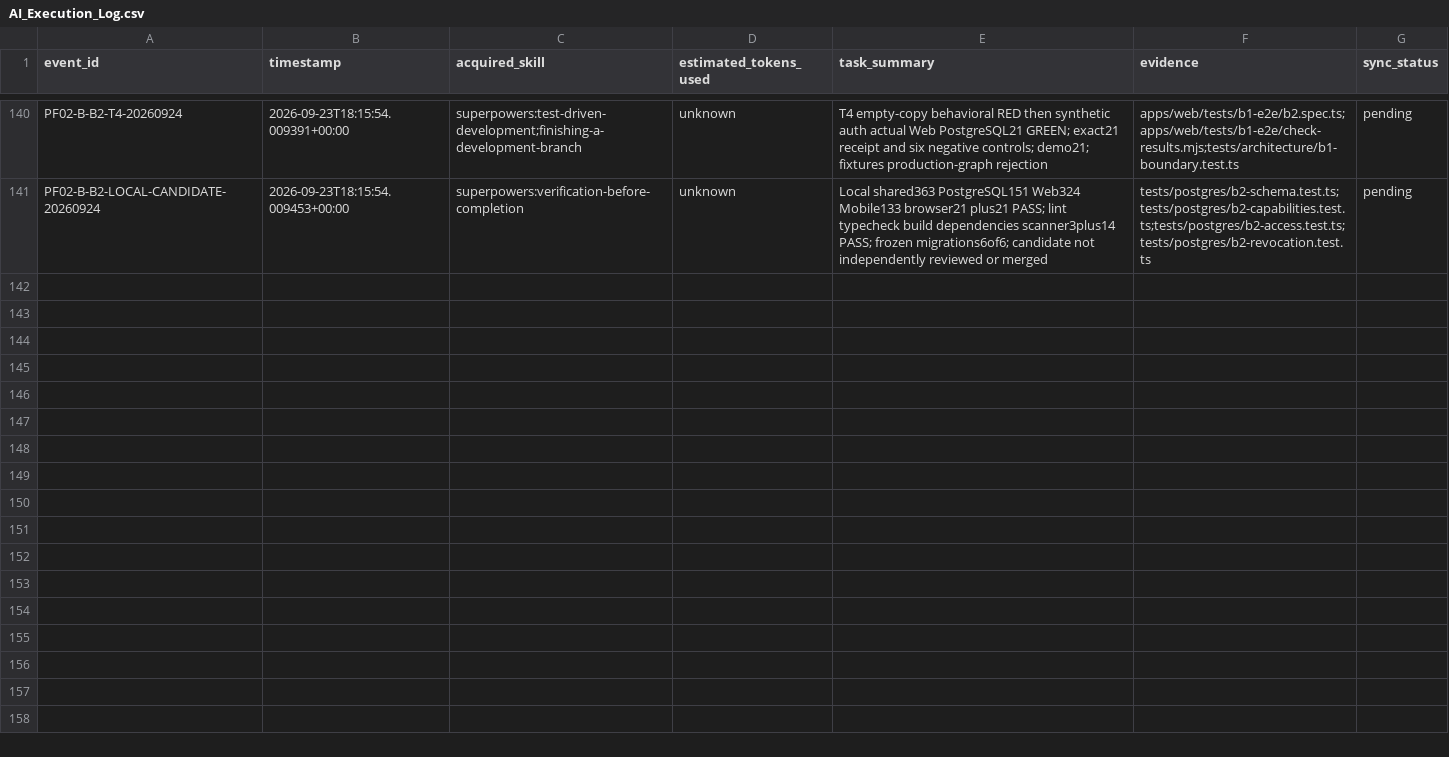
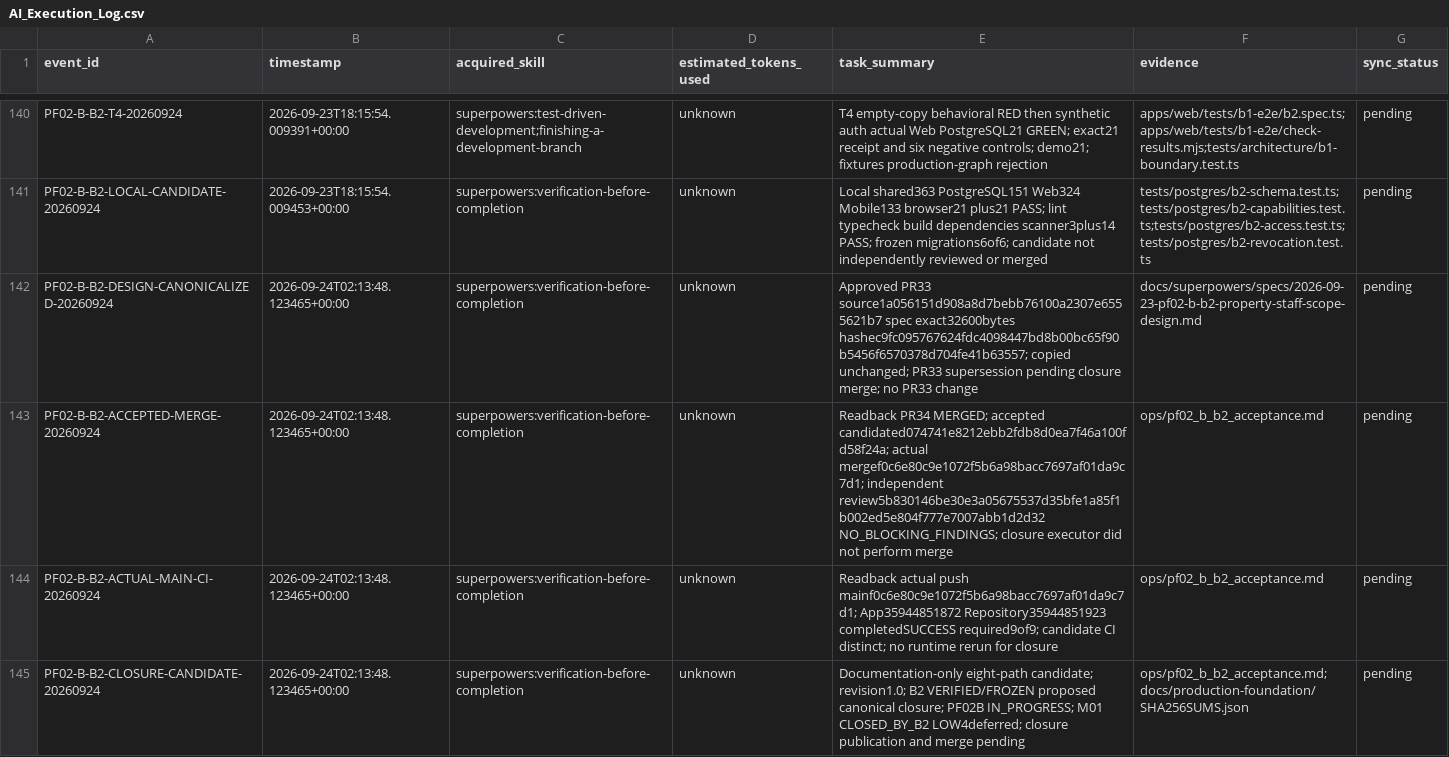
Before and after one commit to edward321416-maker/build-manager, a CSV file: ops/AI_Execution_Log.csv, drawn as a sheet; only a part is shown, gaps mark what is left out.

Commit message:
docs: close PF02-B B2 acceptance and publication

```diff
--- a/ops/AI_Execution_Log.csv
+++ b/ops/AI_Execution_Log.csv
@@ -141 +141,5 @@ PF02-B-B2-T4-20260924,2026-09-23T18:15:54.009391+00:00,superpowers:test-driven-d
 PF02-B-B2-LOCAL-CANDIDATE-20260924,2026-09-23T18:15:54.009453+00:00,superpowers:verification-before-completion,unknown,Local shared363 PostgreSQL151 Web324 Mobile133 browser21 plus21 PASS; lint typecheck build dependencies scanner3plus14 PASS; frozen migrations6of6; candidate not independently reviewed or merged,tests/postgres/b2-schema.test.ts;tests/postgres/b2-capabilities.test.ts;tests/postgres/b2-access.test.ts;tests/postgres/b2-revocation.test.ts,pending
+PF02-B-B2-DESIGN-CANONICALIZED-20260924,2026-09-24T02:13:48.123465+00:00,superpowers:verification-before-completion,unknown,Approved PR33 source1a056151d908a8d7bebb76100a2307e6555621b7 spec exact32600bytes hashec9fc095767624fdc4098447bd8b00bc65f90b5456f6570378d704fe41b63557; copied unchanged; PR33 supersession pending closure merge; no PR33 change,docs/superpowers/specs/2026-09-23-pf02-b-b2-property-staff-scope-design.md,pending
+PF02-B-B2-ACCEPTED-MERGE-20260924,2026-09-24T02:13:48.123465+00:00,superpowers:verification-before-completion,unknown,Readback PR34 MERGED; accepted candidated074741e8212ebb2fdb8d0ea7f46a100fd58f24a; actual mergef0c6e80c9e1072f5b6a98bacc7697af01da9c7d1; independent review5b830146be30e3a05675537d35bfe1a85f1b002ed5e804f777e7007abb1d2d32 NO_BLOCKING_FINDINGS; closure executor did not perform merge,ops/pf02_b_b2_acceptance.md,pending
+PF02-B-B2-ACTUAL-MAIN-CI-20260924,2026-09-24T02:13:48.123465+00:00,superpowers:verification-before-completion,unknown,Readback actual push mainf0c6e80c9e1072f5b6a98bacc7697af01da9c7d1; App35944851872 Repository35944851923 completedSUCCESS required9of9; candidate CI distinct; no runtime rerun for closure,ops/pf02_b_b2_acceptance.md,pending
+PF02-B-B2-CLOSURE-CANDIDATE-20260924,2026-09-24T02:13:48.123465+00:00,superpowers:verification-before-completion,unknown,Documentation-only eight-path candidate; revision1.0; B2 VERIFIED/FROZEN proposed canonical closure; PF02B IN_PROGRESS; M01 CLOSED_BY_B2 LOW4deferred; closure publication and merge pending,ops/pf02_b_b2_acceptance.md;docs/production-foundation/SHA256SUMS.json,pending
```
Also changed, not shown: 7 other files.
